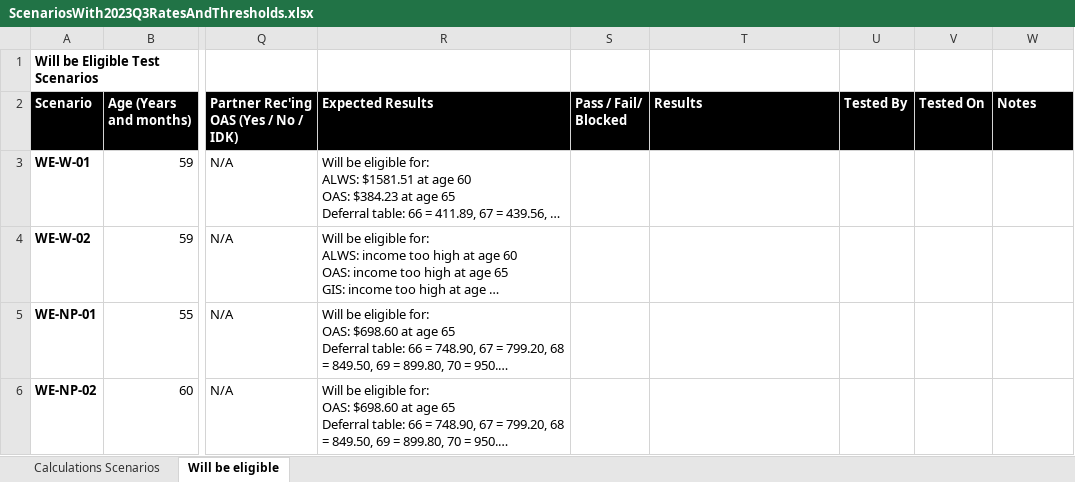
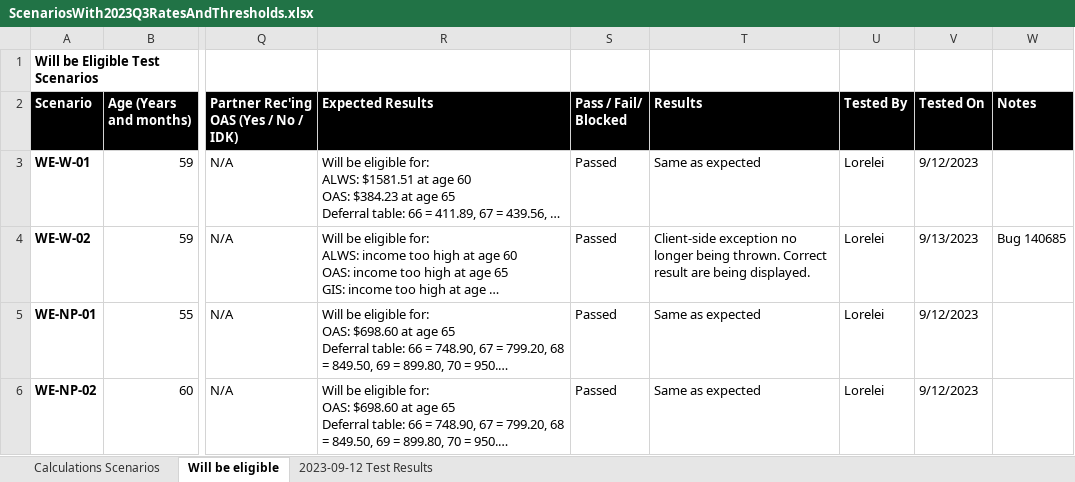
Before and after one commit to DTS-STN/eligibility-estimator, an Excel workbook: __tests__/utils/ScenariosWith2023Q3RatesAndThresholds.xlsx, sheet Will be eligible, drawn as a sheet; only a part is shown, gaps mark what is left out; long unchanged cells end in …; values as stored, in another font and other column widths than the file's, no borders; conditional formats and table styles not drawn; the diff covers the shown part only; the diff names each change by its address in the sheet, - before the commit and + after, or states it on an @@ line.

```diff
--- a/__tests__/utils/ScenariosWith2023Q3RatesAndThresholds.xlsx (sheet Will be eligible)
+++ b/__tests__/utils/ScenariosWith2023Q3RatesAndThresholds.xlsx (sheet Will be eligible)
+sheet tab: 2023-09-12 Test Results
-S3:S6 (Pass / Fail/ Blocked): (empty)
+S3:S6 (Pass / Fail/ Blocked): Passed
-T3 (Results): (empty)
+T3 (Results): Same as expected
-U3:U6 (Tested By): (empty)
+U3:U6 (Tested By): Lorelei
-V3 (Tested On): (empty)
+V3 (Tested On): 9/12/2023
-T4 (Results): (empty)
+T4 (Results): Client-side exception no longer being thrown. Correct result are being displayed.
-V4 (Tested On): (empty)
+V4 (Tested On): 9/13/2023
-W4 (Notes): (empty)
+W4 (Notes): Bug 140685
-T5:T6 (Results): (empty)
+T5:T6 (Results): Same as expected
-V5:V6 (Tested On): (empty)
+V5:V6 (Tested On): 9/12/2023
```
Also changed, not shown: 64 edited cells elsewhere in this sheet, 2 other files.
